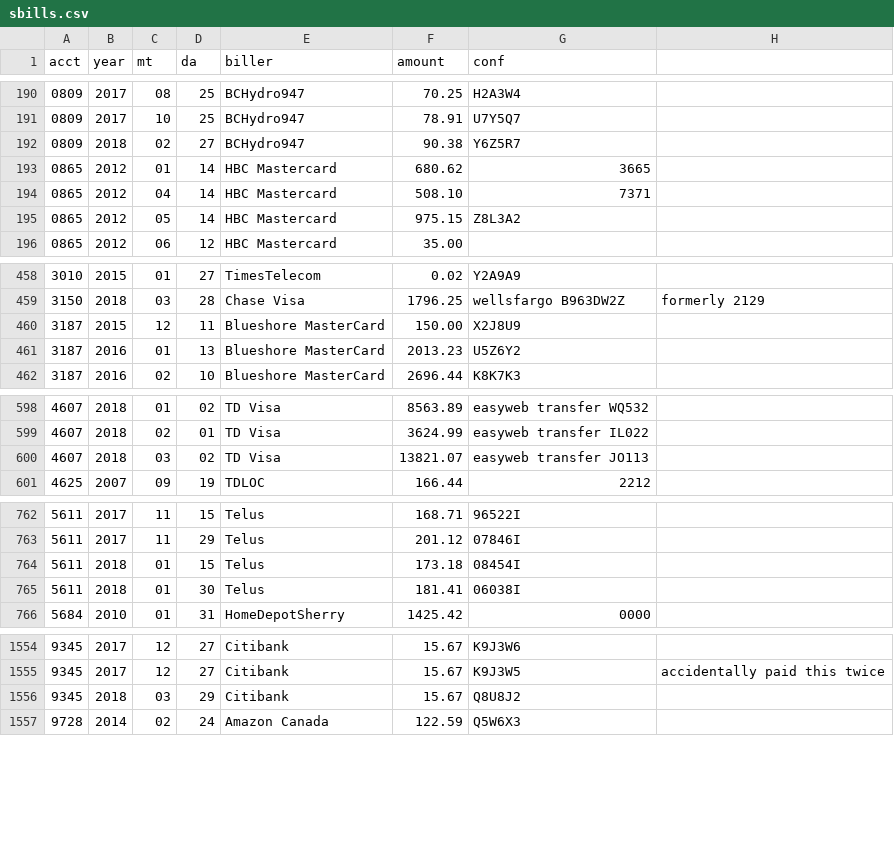
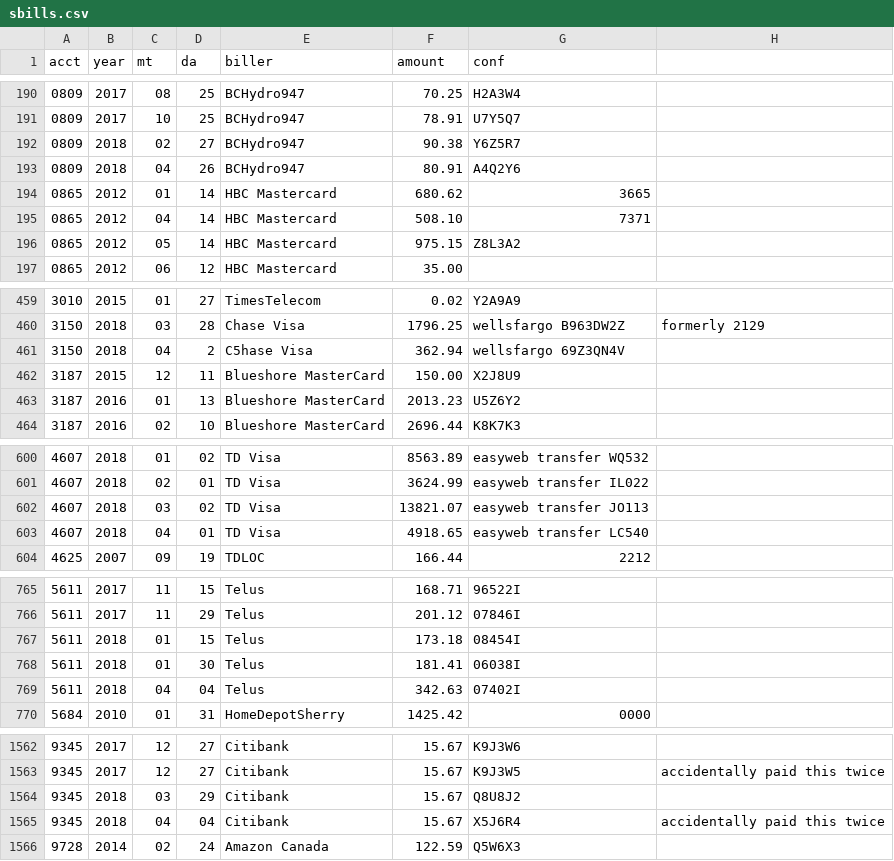
Before and after one commit to feideini/rbills, a CSV file: sbills.csv, drawn as a sheet; only a part is shown, gaps mark what is left out; the diff covers the shown part only; the diff names each change by its address in the sheet, - before the commit and + after, or states it on an @@ line.

```diff
--- a/sbills.csv
+++ b/sbills.csv
+row 193: 0809 | 2018 | 04 | 26 | BCHydro947 | 80.91 | A4Q2Y6
+row 461: 3150 | 2018 | 04 | 2 | C5hase Visa | 362.94 | wellsfargo 69Z3QN4V
+row 603: 4607 | 2018 | 04 | 01 | TD Visa | 4918.65 | easyweb transfer LC540
+row 769: 5611 | 2018 | 04 | 04 | Telus | 342.63 | 07402I
+row 1565: 9345 | 2018 | 04 | 04 | Citibank | 15.67 | X5J6R4 | accidentally paid this twice
```
Also changed, not shown: 4 added rows elsewhere in this file, payments.csv, utilities.csv.
